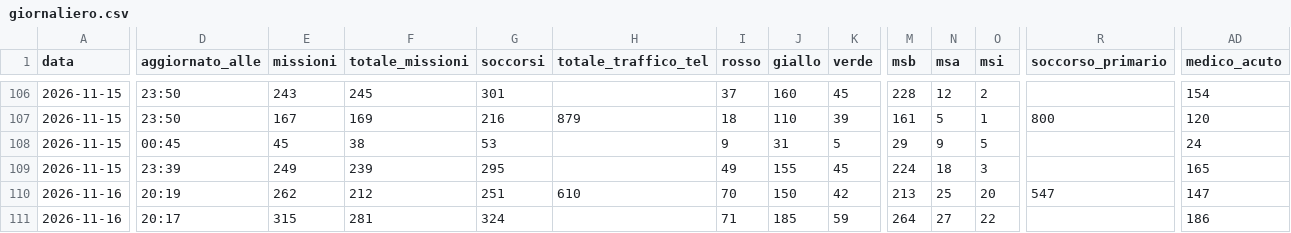
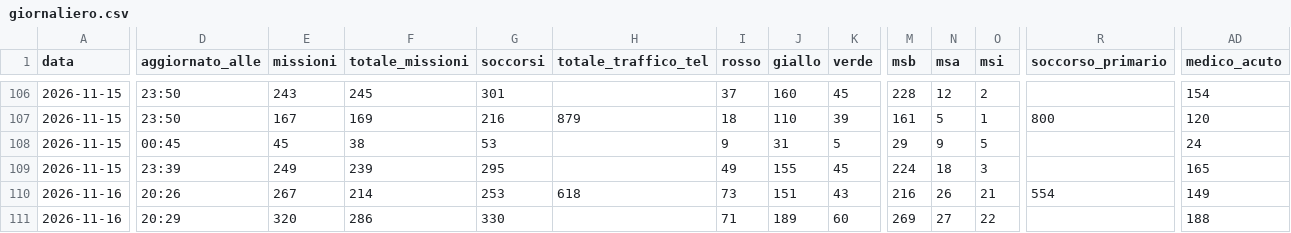
Before and after one commit to Alvarez2009-svg/4r3u1, a CSV file: data/giornaliero.csv, drawn as a sheet; only a part is shown, gaps mark what is left out; the diff covers the shown part only; the diff names each change by its address in the sheet, - before the commit and + after, or states it on an @@ line.

```diff
--- a/data/giornaliero.csv
+++ b/data/giornaliero.csv
-D110 (aggiornato_alle): 20:19
+D110 (aggiornato_alle): 20:26
-E110 (missioni): 262
+E110 (missioni): 267
-F110 (totale_missioni): 212
+F110 (totale_missioni): 214
-G110 (soccorsi): 251
+G110 (soccorsi): 253
-H110 (totale_traffico_tel): 610
+H110 (totale_traffico_tel): 618
-I110 (rosso): 70
+I110 (rosso): 73
-J110 (giallo): 150
+J110 (giallo): 151
-K110 (verde): 42
+K110 (verde): 43
-M110 (msb): 213
+M110 (msb): 216
-N110 (msa): 25
+N110 (msa): 26
-O110 (msi): 20
+O110 (msi): 21
-R110 (soccorso_primario): 547
+R110 (soccorso_primario): 554
-AD110 (medico_acuto): 147
+AD110 (medico_acuto): 149
-D111 (aggiornato_alle): 20:17
+D111 (aggiornato_alle): 20:29
-E111 (missioni): 315
+E111 (missioni): 320
-F111 (totale_missioni): 281
+F111 (totale_missioni): 286
-G111 (soccorsi): 324
+G111 (soccorsi): 330
-J111 (giallo): 185
+J111 (giallo): 189
-K111 (verde): 59
+K111 (verde): 60
-M111 (msb): 264
+M111 (msb): 269
-AD111 (medico_acuto): 186
+AD111 (medico_acuto): 188
```
Also changed, not shown: 52 edited cells elsewhere in this file, 2 other files.
